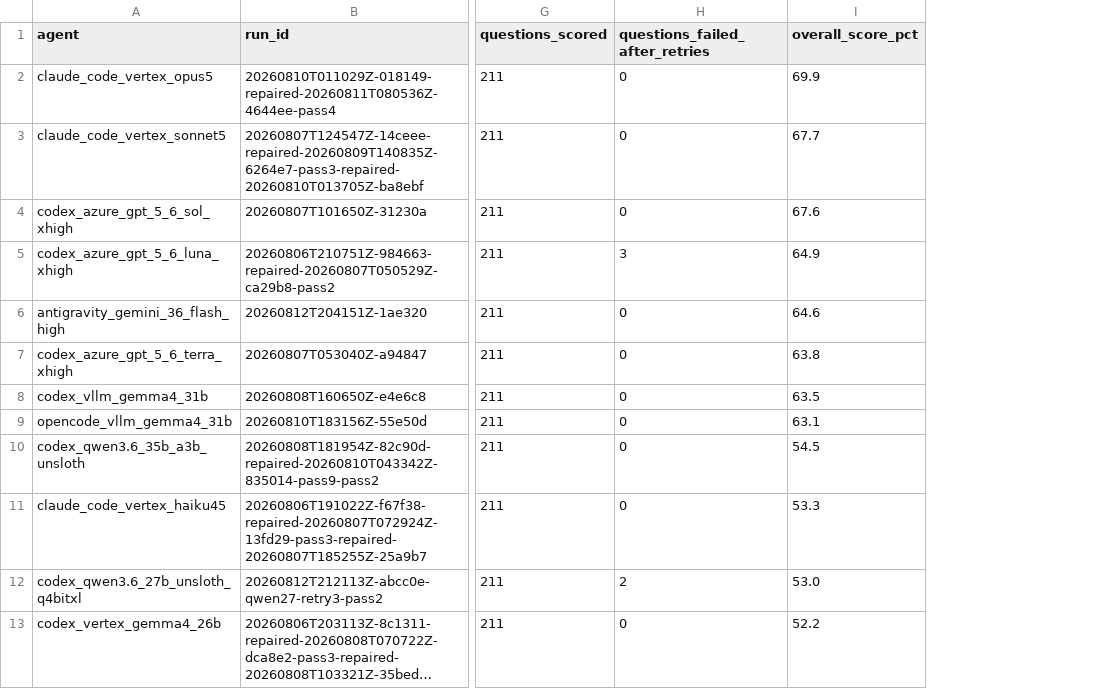
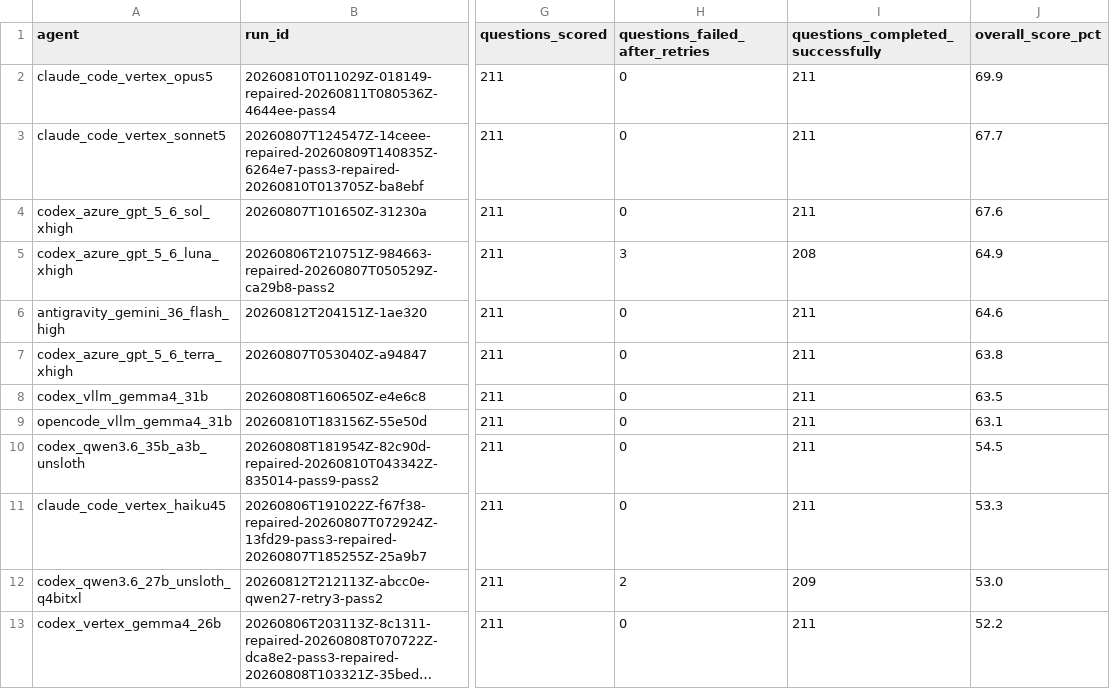
Before and after one commit to kenlkehl/clin-genomic-analysis-benchmark, a CSV file: aggregate_runs.csv, drawn as a sheet; only a part is shown, gaps mark what is left out; long unchanged cells end in …; the diff names each change by its address in the sheet, - before the commit and + after, or states it on an @@ line.

```diff
--- a/aggregate_runs.csv
+++ b/aggregate_runs.csv
+column I (questions_completed_successfully), rows 2-13: 211 | 211 | 211 | 208 | 211 | 211 | 211 | 211 | 211 | 211 | 209 | 211
```
Also changed, not shown: 2 other files.
